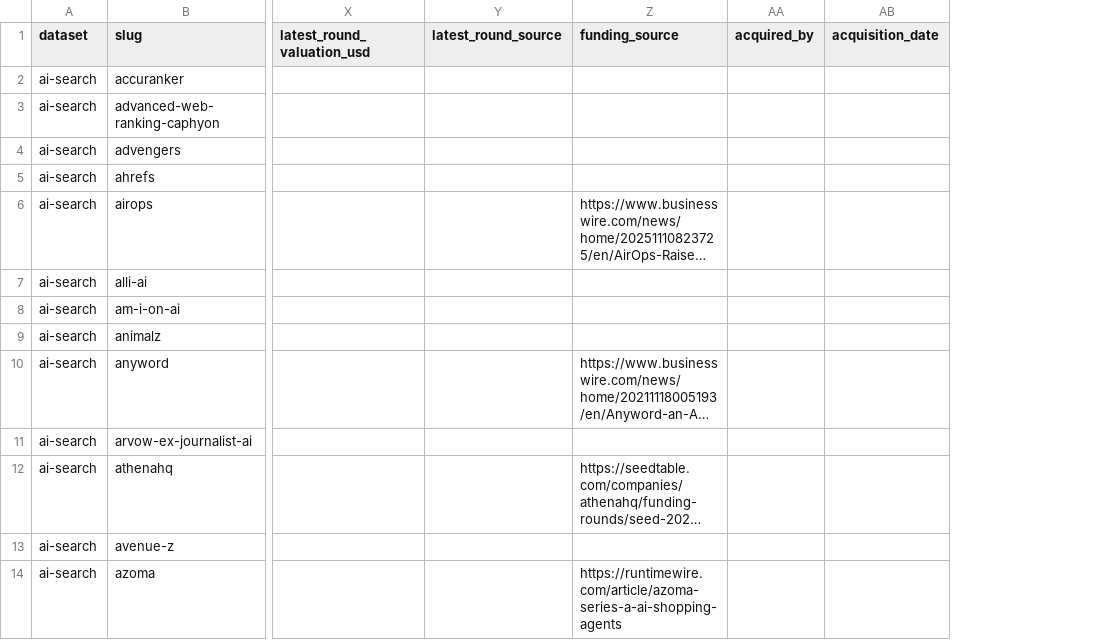
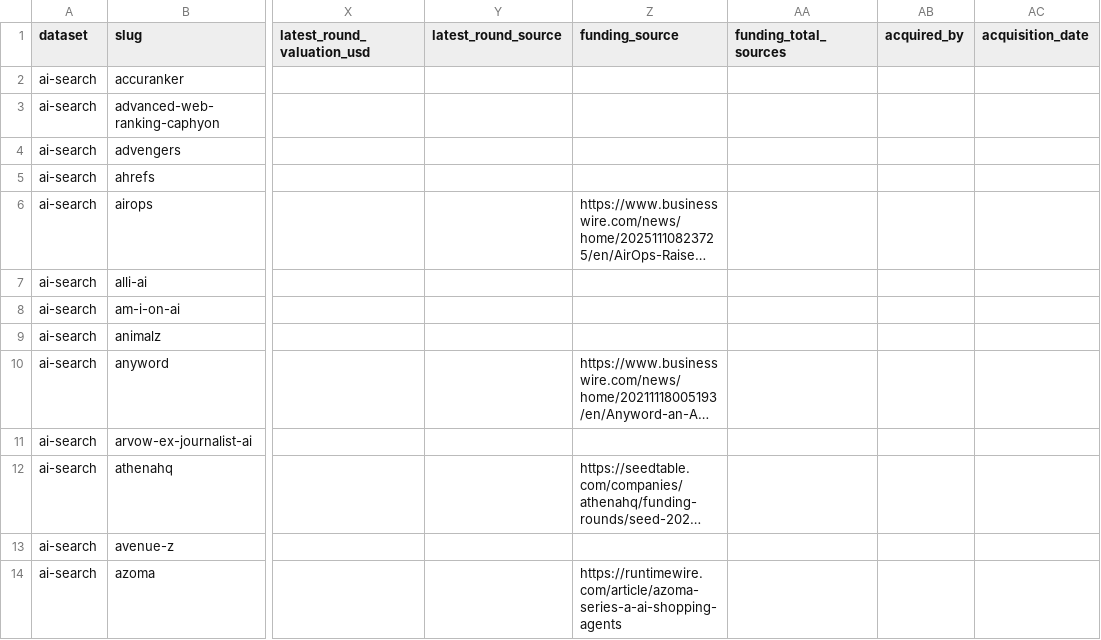
Before and after one commit to chris-fountoulis/ai-search-landscape, a CSV file: dist/ai-search.csv, drawn as a sheet; only a part is shown, gaps mark what is left out; long unchanged cells end in …; the diff names each change by its address in the sheet, - before the commit and + after, or states it on an @@ line.

```diff
--- a/dist/ai-search.csv
+++ b/dist/ai-search.csv
+column AA (funding_total_sources), empty
```
Also changed, not shown: dist/ai-agents.csv, 4 other files.
